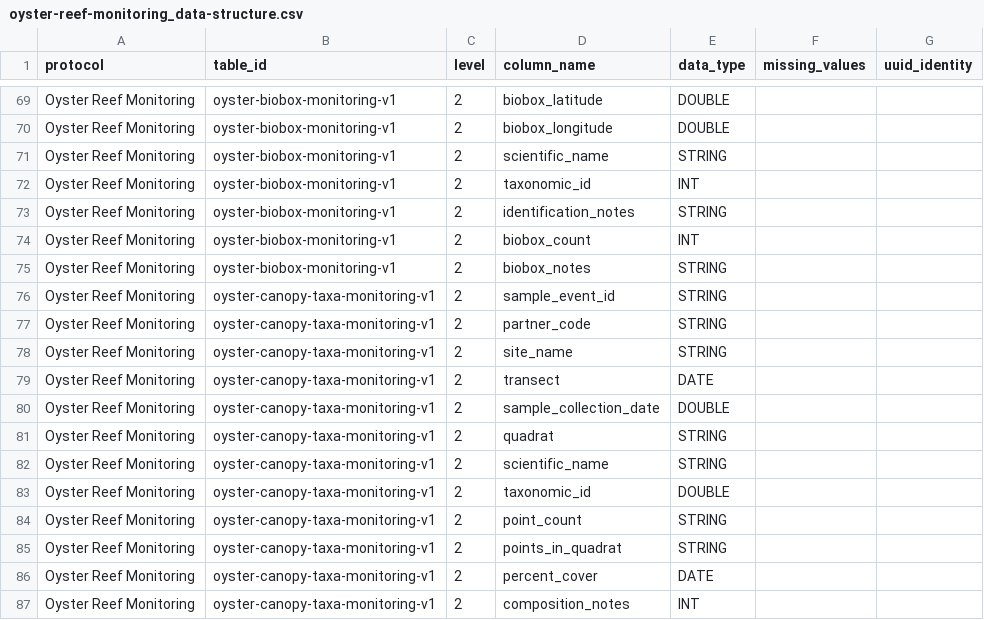
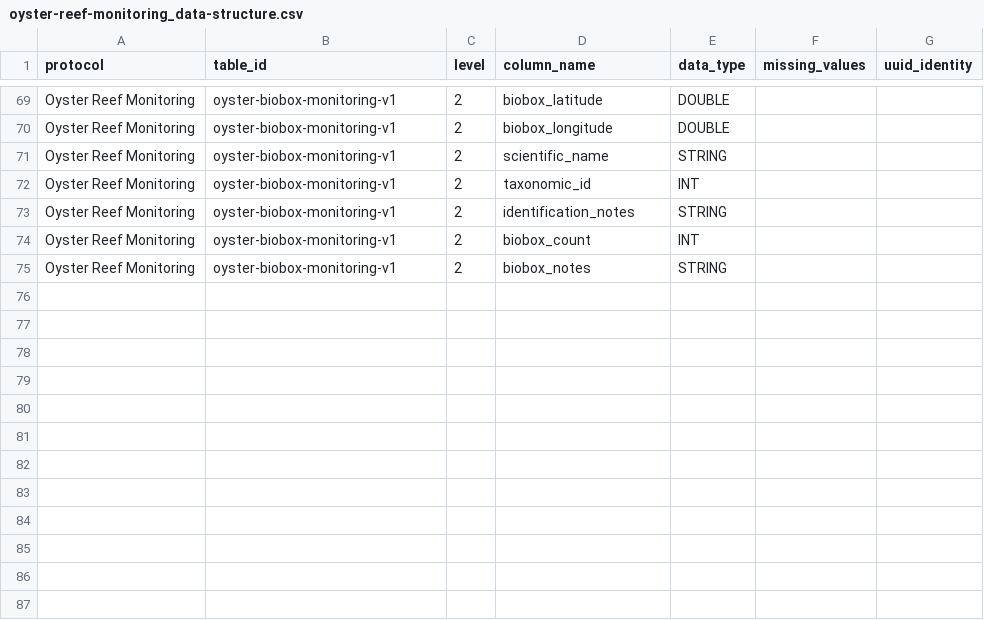
Before and after one commit to Smithsonian/marinegeo-metadata, a CSV file: table-metadata/data-structure/oyster-reef-monitoring_data-structure.csv, drawn as a sheet; only a part is shown, gaps mark what is left out.

Commit message:
update output tables

```diff
--- a/table-metadata/data-structure/oyster-reef-monitoring_data-structure.csv
+++ b/table-metadata/data-structure/oyster-reef-monitoring_data-structure.csv
@@ -75,13 +75 @@ Oyster Reef Monitoring,oyster-biobox-monitoring-v1,2,biobox_count,INT,,
 Oyster Reef Monitoring,oyster-biobox-monitoring-v1,2,biobox_notes,STRING,,
-Oyster Reef Monitoring,oyster-canopy-taxa-monitoring-v1,2,sample_event_id,STRING,,
-Oyster Reef Monitoring,oyster-canopy-taxa-monitoring-v1,2,partner_code,STRING,,
-Oyster Reef Monitoring,oyster-canopy-taxa-monitoring-v1,2,site_name,STRING,,
-Oyster Reef Monitoring,oyster-canopy-taxa-monitoring-v1,2,transect,DATE,,
-Oyster Reef Monitoring,oyster-canopy-taxa-monitoring-v1,2,sample_collection_date,DOUBLE,,
-Oyster Reef Monitoring,oyster-canopy-taxa-monitoring-v1,2,quadrat,STRING,,
-Oyster Reef Monitoring,oyster-canopy-taxa-monitoring-v1,2,scientific_name,STRING,,
-Oyster Reef Monitoring,oyster-canopy-taxa-monitoring-v1,2,taxonomic_id,DOUBLE,,
-Oyster Reef Monitoring,oyster-canopy-taxa-monitoring-v1,2,point_count,STRING,,
-Oyster Reef Monitoring,oyster-canopy-taxa-monitoring-v1,2,points_in_quadrat,STRING,,
-Oyster Reef Monitoring,oyster-canopy-taxa-monitoring-v1,2,percent_cover,DATE,,
-Oyster Reef Monitoring,oyster-canopy-taxa-monitoring-v1,2,composition_notes,INT,,
```
Also changed, not shown: marinegeo_data_index.csv.
